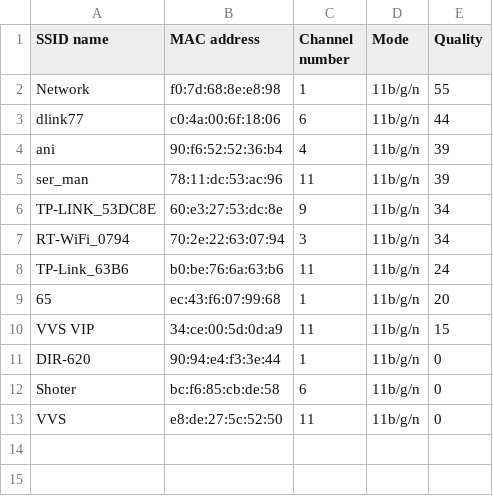
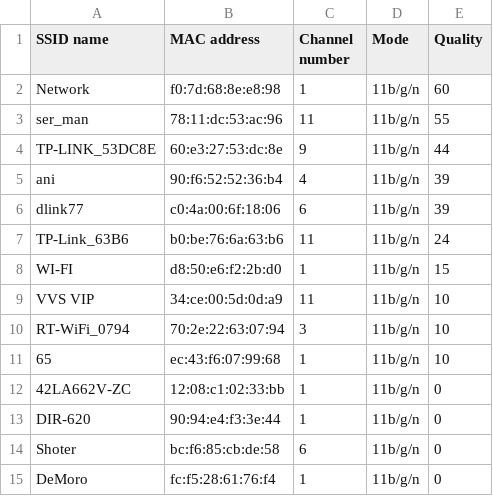
Before and after one commit to la-strole/Py_net_eng, a CSV file: home_router/neighbor_wifi.csv, drawn as a sheet.

```diff
--- a/home_router/neighbor_wifi.csv
+++ b/home_router/neighbor_wifi.csv
@@ -1,13 +1,15 @@
 SSID name,MAC address,Channel number,Mode,Quality
-Network,f0:7d:68:8e:e8:98,1,11b/g/n,55
-dlink77,c0:4a:00:6f:18:06,6,11b/g/n,44
+Network,f0:7d:68:8e:e8:98,1,11b/g/n,60
+ser_man,78:11:dc:53:ac:96,11,11b/g/n,55
+TP-LINK_53DC8E,60:e3:27:53:dc:8e,9,11b/g/n,44
 ani,90:f6:52:52:36:b4,4,11b/g/n,39
-ser_man,78:11:dc:53:ac:96,11,11b/g/n,39
-TP-LINK_53DC8E,60:e3:27:53:dc:8e,9,11b/g/n,34
-RT-WiFi_0794,70:2e:22:63:07:94,3,11b/g/n,34
+dlink77,c0:4a:00:6f:18:06,6,11b/g/n,39
 TP-Link_63B6,b0:be:76:6a:63:b6,11,11b/g/n,24
-65,ec:43:f6:07:99:68,1,11b/g/n,20
-VVS VIP,34:ce:00:5d:0d:a9,11,11b/g/n,15
+WI-FI,d8:50:e6:f2:2b:d0,1,11b/g/n,15
+VVS VIP,34:ce:00:5d:0d:a9,11,11b/g/n,10
+RT-WiFi_0794,70:2e:22:63:07:94,3,11b/g/n,10
+65,ec:43:f6:07:99:68,1,11b/g/n,10
+42LA662V-ZC,12:08:c1:02:33:bb,1,11b/g/n,0
 DIR-620,90:94:e4:f3:3e:44,1,11b/g/n,0
 Shoter,bc:f6:85:cb:de:58,6,11b/g/n,0
-VVS,e8:de:27:5c:52:50,11,11b/g/n,0
+DeMoro,fc:f5:28:61:76:f4,1,11b/g/n,0
```
Also changed, not shown: 1 other file.
